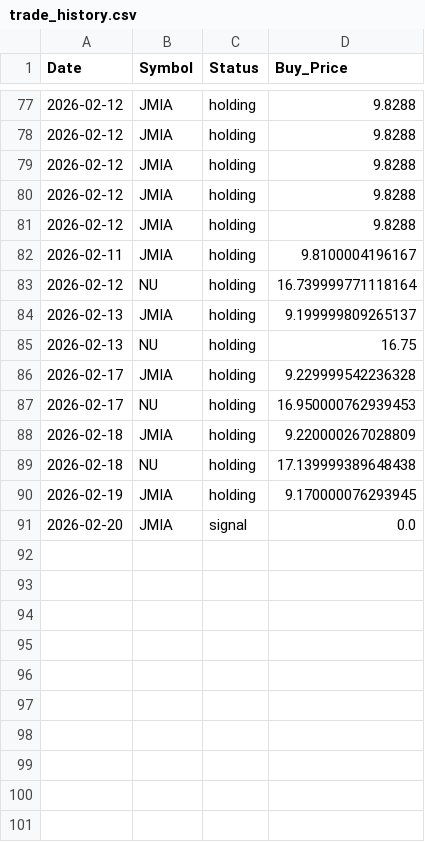
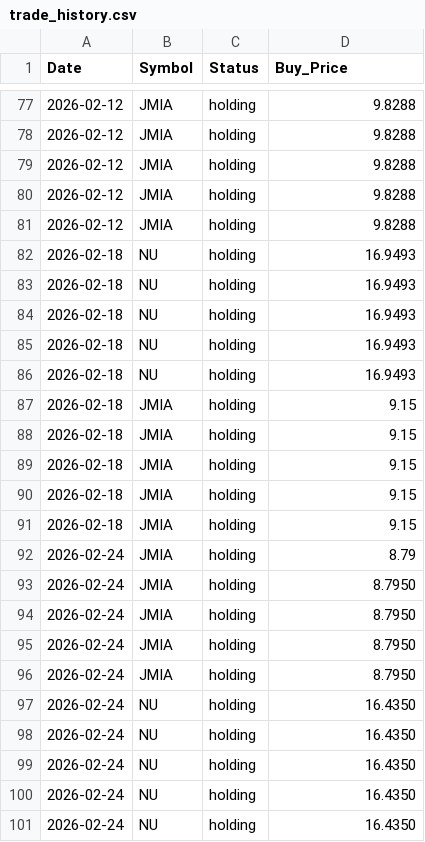
Before and after one commit to junsystemtrade/stock-signal-bot, a CSV file: trade_history.csv, drawn as a sheet; only a part is shown, gaps mark what is left out; the diff covers the shown part only.

Commit message:
Update trade_history.csv

```diff
--- a/trade_history.csv
+++ b/trade_history.csv
@@ -81,11 +81,21 @@ Date,Symbol,Status,Buy_Price
 2026-02-12,JMIA,holding,9.8288
-2026-02-11,JMIA,holding,9.8100004196167
-2026-02-12,NU,holding,16.739999771118164
-2026-02-13,JMIA,holding,9.199999809265137
-2026-02-13,NU,holding,16.75
-2026-02-17,JMIA,holding,9.229999542236328
-2026-02-17,NU,holding,16.950000762939453
-2026-02-18,JMIA,holding,9.220000267028809
-2026-02-18,NU,holding,17.139999389648438
-2026-02-19,JMIA,holding,9.170000076293945
-2026-02-20,JMIA,signal,0.0
+2026-02-18,NU,holding,16.9493
+2026-02-18,NU,holding,16.9493
+2026-02-18,NU,holding,16.9493
+2026-02-18,NU,holding,16.9493
+2026-02-18,NU,holding,16.9493
+2026-02-18,JMIA,holding,9.15
+2026-02-18,JMIA,holding,9.15
+2026-02-18,JMIA,holding,9.15
+2026-02-18,JMIA,holding,9.15
+2026-02-18,JMIA,holding,9.15
+2026-02-24,JMIA,holding,8.79
+2026-02-24,JMIA,holding,8.7950
+2026-02-24,JMIA,holding,8.7950
+2026-02-24,JMIA,holding,8.7950
+2026-02-24,JMIA,holding,8.7950
+2026-02-24,NU,holding,16.4350
+2026-02-24,NU,holding,16.4350
+2026-02-24,NU,holding,16.4350
+2026-02-24,NU,holding,16.4350
+2026-02-24,NU,holding,16.4350
```
Also changed, not shown: 5 edited cells elsewhere in this file.
